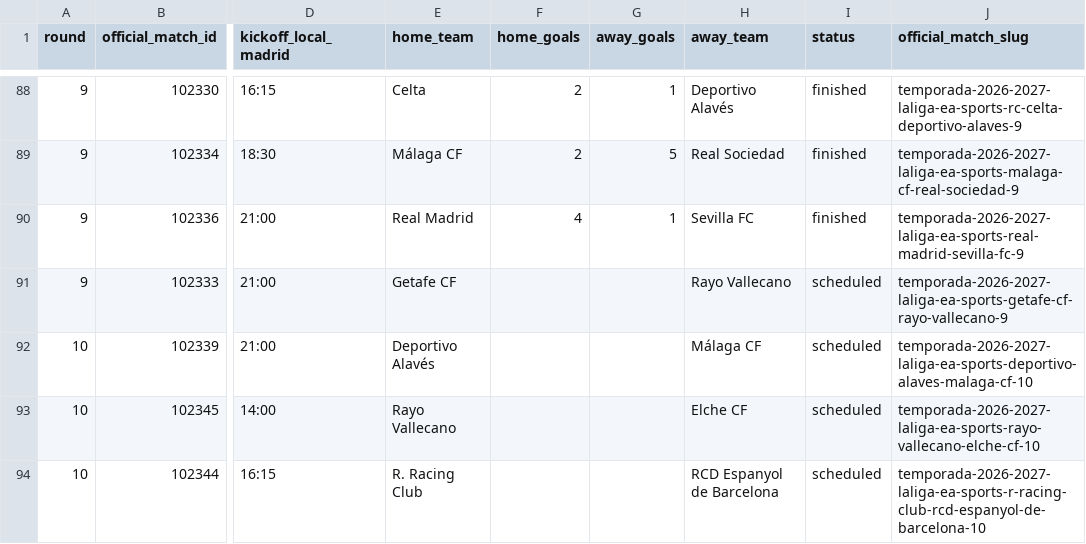
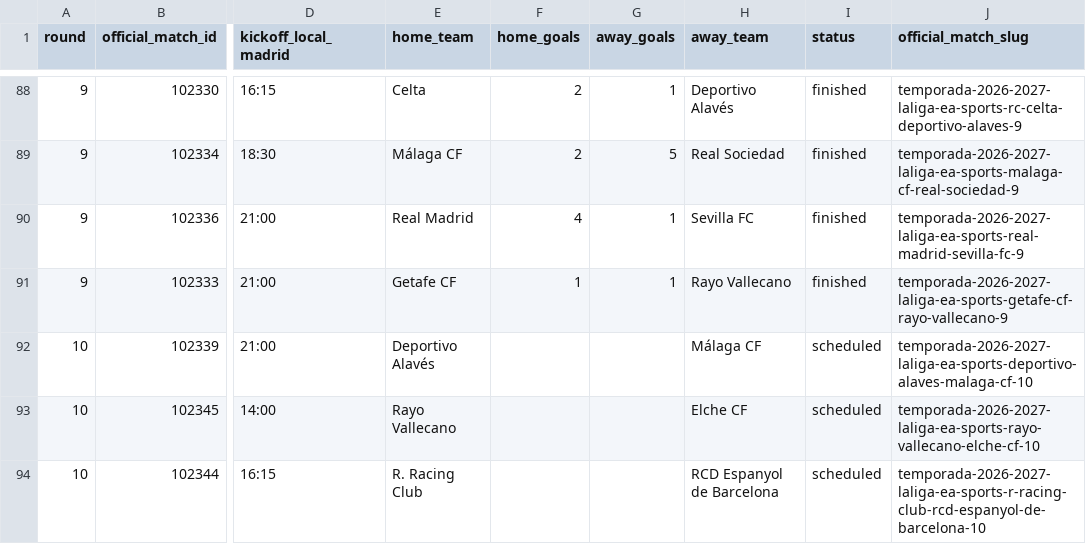
Before and after one commit to wildsonfranciscosilva1986-coder/laliga-2026-27-dashboard, a CSV file: laliga_2026_27_matches_official.csv, drawn as a sheet; only a part is shown, gaps mark what is left out; the diff names each change by its address in the sheet, - before the commit and + after, or states it on an @@ line.

```diff
--- a/laliga_2026_27_matches_official.csv
+++ b/laliga_2026_27_matches_official.csv
-F91 (home_goals): (empty)
+F91 (home_goals): 1
-G91 (away_goals): (empty)
+G91 (away_goals): 1
-I91 (status): scheduled
+I91 (status): finished
```
Also changed, not shown: espn_2026_27_standings_snapshot.csv, laliga_2026_27_espn_result_crosscheck.csv, 7 other files.
